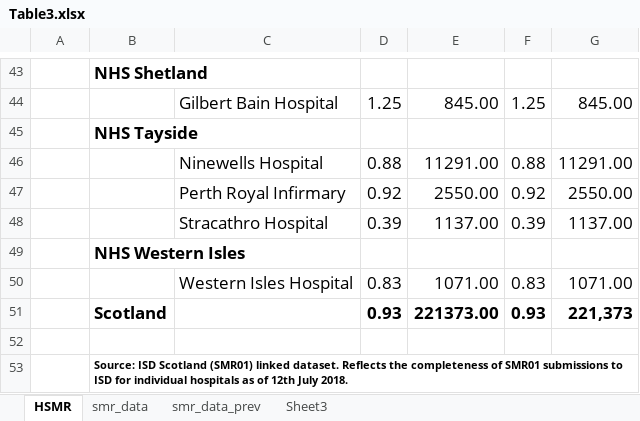
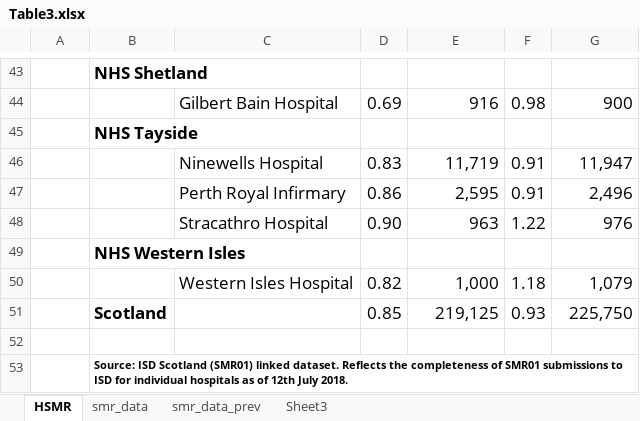
Before and after one commit to NHS-NSS-transforming-publications/HSMR-excel-tables-R, an Excel workbook: Table3.xlsx, sheet HSMR, drawn as a sheet; only a part is shown, gaps mark what is left out; values as stored, in another font and other column widths than the file's, no borders; the diff covers the shown part only; the diff names each change by its address in the sheet, - before the commit and + after, or states it on an @@ line.

```diff
--- a/Table3.xlsx (sheet HSMR)
+++ b/Table3.xlsx (sheet HSMR)
-D44: 1.25
+D44: 0.69
-E44: 845.00
+E44: 916
-F44: 1.25
+F44: 0.98
-G44: 845.00
+G44: 900
-D46: 0.88
+D46: 0.83
-E46: 11291.00
+E46: 11,719
-F46: 0.88
+F46: 0.91
-G46: 11291.00
+G46: 11,947
-D47: 0.92
+D47: 0.86
-E47: 2550.00
+E47: 2,595
-F47: 0.92
+F47: 0.91
-G47: 2550.00
+G47: 2,496
-D48: 0.39
+D48: 0.90
-E48: 1137.00
+E48: 963
-F48: 0.39
+F48: 1.22
-G48: 1137.00
+G48: 976
-D50: 0.83
+D50: 0.82
-E50: 1071.00
+E50: 1,000
-F50: 0.83
+F50: 1.18
-G50: 1071.00
+G50: 1,079
-D51: 0.93
+D51: 0.85
-D51:G51 bold: on
+D51:G51 bold: off
-E51: 221373.00
+E51: 219,125
-G51: 221,373
+G51: 225,750
```
Also changed, not shown: 94 edited cells elsewhere in this sheet, sheet smr_data, sheet smr_data_prev, sheet Sheet3, formulas that keep their value, Table2.xlsx, 2 other files.
